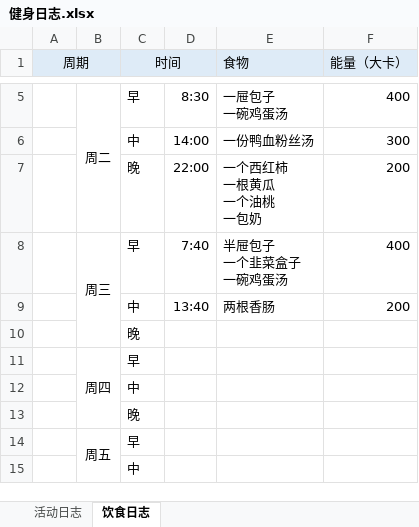
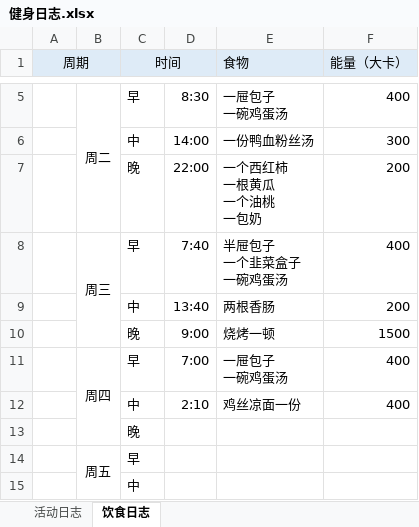
Before and after one commit to freemason0910/keep, an Excel workbook: 健身日志.xlsx, sheet 饮食日志, drawn as a sheet; only a part is shown, gaps mark what is left out; values as stored, in another font and other column widths than the file's, no borders; removed rows and columns are numbered as before the commit, all else as after; ↵ is a line break in a cell; the diff names each change by its address in the sheet, - before the commit and + after, or states it on an @@ line.

```diff
--- a/健身日志.xlsx (sheet 饮食日志)
+++ b/健身日志.xlsx (sheet 饮食日志)
-row 10:  |  | 晚
-row 11:  | 周四 | 早
-row 12:  |  | 中
+row 10:  |  | 晚 | 9:00 | 烧烤一顿 | 1500
+row 11:  | 周四 | 早 | 7:00 | 一屉包子 ↵ 一碗鸡蛋汤 | 400
+row 12:  |  | 中 | 2:10 | 鸡丝凉面一份 | 400
```
Also changed, not shown: sheet 活动日志.
